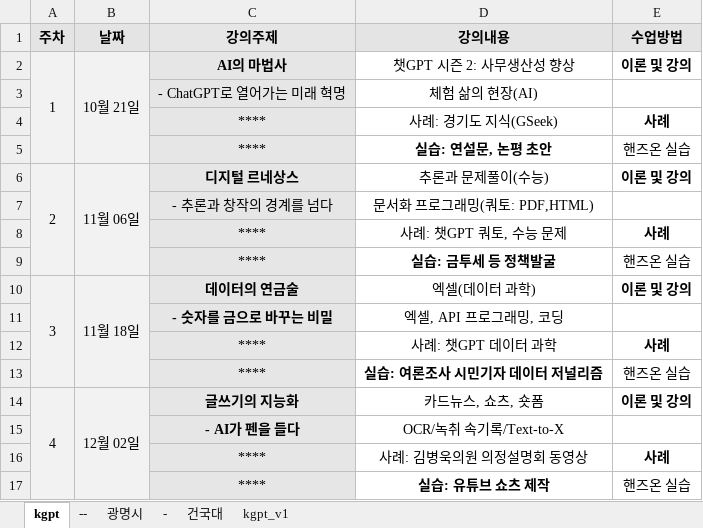
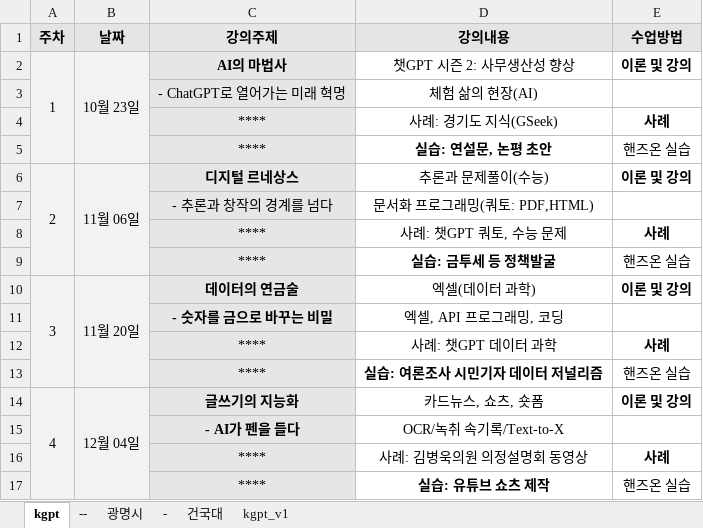
Before and after one commit to statkclee/kgpt, an Excel workbook: data/커리큘럼.xlsx, sheet kgpt, drawn as a sheet; values as stored, in another font and other column widths than the file's, no borders; the diff names each change by its address in the sheet, - before the commit and + after, or states it on an @@ line.

```diff
--- a/data/커리큘럼.xlsx (sheet kgpt)
+++ b/data/커리큘럼.xlsx (sheet kgpt)
-B2 (날짜): 10월 21일
+B2 (날짜): 10월 23일
-B10 (날짜): 11월 18일
+B10 (날짜): 11월 20일
-B14 (날짜): 12월 02일
+B14 (날짜): 12월 04일
```
Also changed, not shown: 6 other files.
